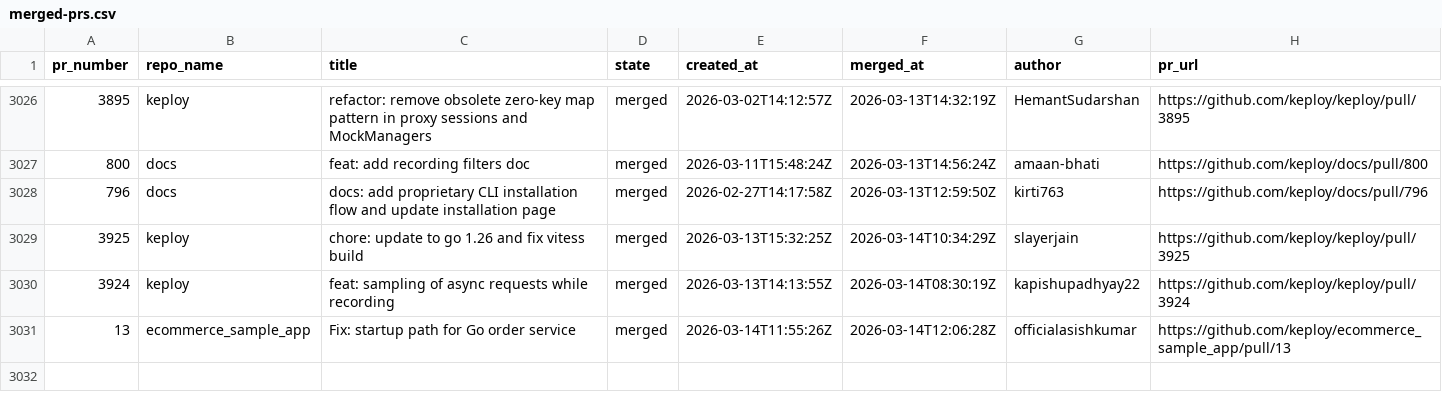
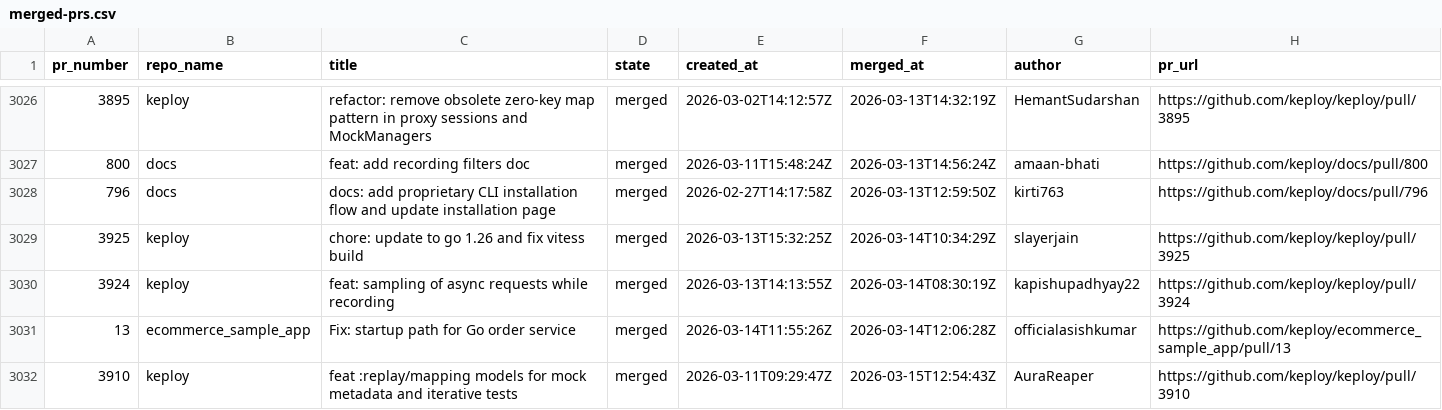
Before and after one commit to kirti763/keploy-flask-demo, a CSV file: data/merged-prs.csv, drawn as a sheet; only a part is shown, gaps mark what is left out.

```diff
--- a/data/merged-prs.csv
+++ b/data/merged-prs.csv
@@ -3031 +3031,2 @@ pr_number,repo_name,title,state,created_at,merged_at,author,pr_url
 13,ecommerce_sample_app,Fix: startup path for Go order service,merged,2026-03-14T11:55:26Z,2026-03-14T12:06:28Z,officialasishkumar,https://github.com/keploy/ecommerce_sample_app/pull/13
+3910,keploy,feat :replay/mapping models for mock metadata and iterative tests,merged,2026-03-11T09:29:47Z,2026-03-15T12:54:43Z,AuraReaper,https://github.com/keploy/keploy/pull/3910
```
Also changed, not shown: data/open-prs.csv.
